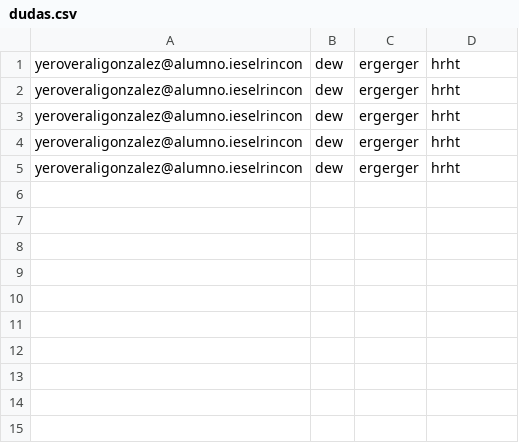
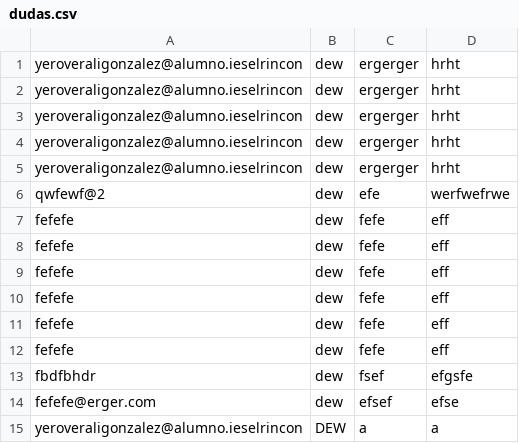
Before and after one commit to YeroverAli/Yerover_dsw_a1.2, a CSV file: data/dudas.csv, drawn as a sheet.

```diff
--- a/data/dudas.csv
+++ b/data/dudas.csv
@@ -5 +5,11 @@
 "yeroveraligonzalez@alumno.ieselrincon";"dew";"ergerger";"hrht"
+"qwfewf@2";"dew";"efe";"werfwefrwe"
+"fefefe";"dew";"fefe";"eff"
+"fefefe";"dew";"fefe";"eff"
+"fefefe";"dew";"fefe";"eff"
+"fefefe";"dew";"fefe";"eff"
+"fefefe";"dew";"fefe";"eff"
+"fefefe";"dew";"fefe";"eff"
+"fbdfbhdr";"dew";"fsef";"efgsfe"
+"fefefe@erger.com";"dew";"efsef";"efse"
+"yeroveraligonzalez@alumno.ieselrincon";"DEW";"a";"a"
```
Also changed, not shown: 2 other files.
